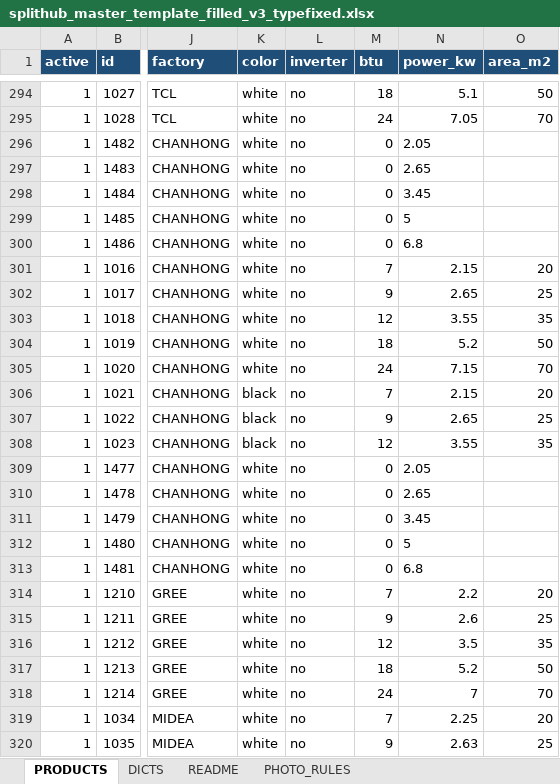
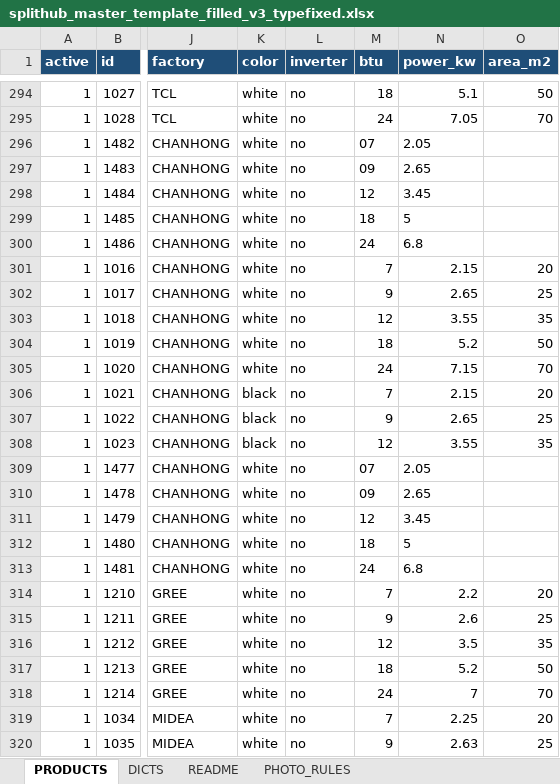
Before and after one commit to flycited2-dotcom/splithub-master, an Excel workbook: splithub_master_template_filled_v3_typefixed.xlsx, sheet PRODUCTS, drawn as a sheet; only a part is shown, gaps mark what is left out; values as stored, in another font and other column widths than the file's, no borders; the diff names each change by its address in the sheet, - before the commit and + after, or states it on an @@ line.

```diff
--- a/splithub_master_template_filled_v3_typefixed.xlsx (sheet PRODUCTS)
+++ b/splithub_master_template_filled_v3_typefixed.xlsx (sheet PRODUCTS)
-M296 (btu): 0
+M296 (btu): 07
-M297 (btu): 0
+M297 (btu): 09
-M298 (btu): 0
+M298 (btu): 12
-M299 (btu): 0
+M299 (btu): 18
-M300 (btu): 0
+M300 (btu): 24
-M309 (btu): 0
+M309 (btu): 07
-M310 (btu): 0
+M310 (btu): 09
-M311 (btu): 0
+M311 (btu): 12
-M312 (btu): 0
+M312 (btu): 18
-M313 (btu): 0
+M313 (btu): 24
```
Also changed, not shown: 1 other file.
